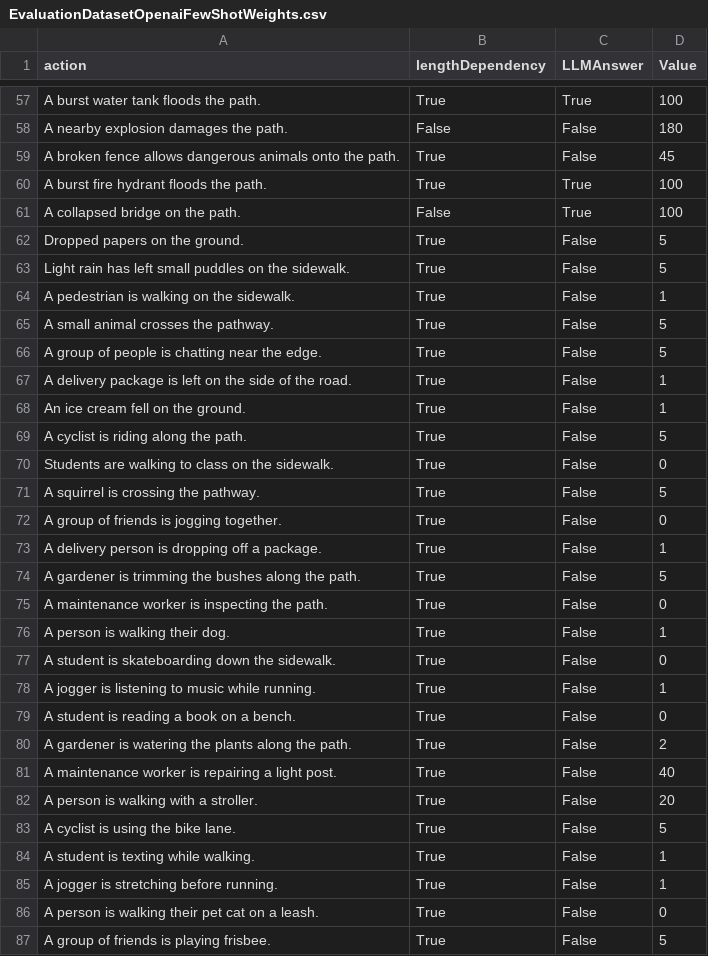
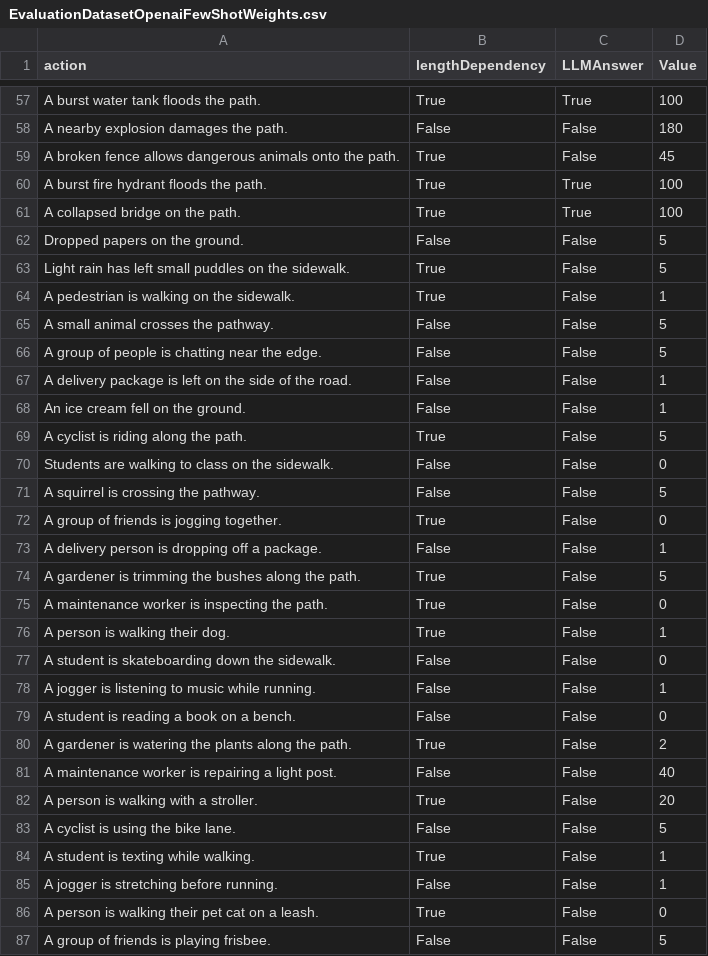
Before and after one commit to Dacian22/Medicar, a CSV file: Resources/EvaluationDatasetOpenaiFewShotWeights.csv, drawn as a sheet; only a part is shown, gaps mark what is left out; the diff covers the shown part only.

Commit message:
UPDATED Evaluation

```diff
--- a/Resources/EvaluationDatasetOpenaiFewShotWeights.csv
+++ b/Resources/EvaluationDatasetOpenaiFewShotWeights.csv
@@ -60,15 +60,15 @@ A broken fence allows dangerous animals onto the path.;True;False;45
 A burst fire hydrant floods the path.;True;True;100
-A collapsed bridge on the path.;False;True;100
-Dropped papers on the ground.;True;False;5
+A collapsed bridge on the path.;True;True;100
+Dropped papers on the ground.;False;False;5
 Light rain has left small puddles on the sidewalk.;True;False;5
 A pedestrian is walking on the sidewalk.;True;False;1
-A small animal crosses the pathway.;True;False;5
-A group of people is chatting near the edge.;True;False;5
-A delivery package is left on the side of the road.;True;False;1
-An ice cream fell on the ground.;True;False;1
+A small animal crosses the pathway.;False;False;5
+A group of people is chatting near the edge.; False;False;5
+A delivery package is left on the side of the road.; False;False;1
+An ice cream fell on the ground.; False;False;1
 A cyclist is riding along the path.;True;False;5
-Students are walking to class on the sidewalk.;True;False;0
-A squirrel is crossing the pathway.;True;False;5
+Students are walking to class on the sidewalk.; False;False;0
+A squirrel is crossing the pathway.; False;False;5
 A group of friends is jogging together.;True;False;0
-A delivery person is dropping off a package.;True;False;1
+A delivery person is dropping off a package.; False;False;1
 A gardener is trimming the bushes along the path.;True;False;5
@@ -76,12 +76,12 @@ A maintenance worker is inspecting the path.;True;False;0
 A person is walking their dog.;True;False;1
-A student is skateboarding down the sidewalk.;True;False;0
-A jogger is listening to music while running.;True;False;1
-A student is reading a book on a bench.;True;False;0
+A student is skateboarding down the sidewalk.; False;False;0
+A jogger is listening to music while running.; False;False;1
+A student is reading a book on a bench.; False;False;0
 A gardener is watering the plants along the path.;True;False;2
-A maintenance worker is repairing a light post.;True;False;40
+A maintenance worker is repairing a light post.; False;False;40
 A person is walking with a stroller.;True;False;20
-A cyclist is using the bike lane.;True;False;5
+A cyclist is using the bike lane.; False;False;5
 A student is texting while walking.;True;False;1
-A jogger is stretching before running.;True;False;1
+A jogger is stretching before running.; False;False;1
 A person is walking their pet cat on a leash.;True;False;0
-A group of friends is playing frisbee.;True;False;5
+A group of friends is playing frisbee.; False;False;5
```
Also changed, not shown: 17 edited cells elsewhere in this file, 4 other files.
